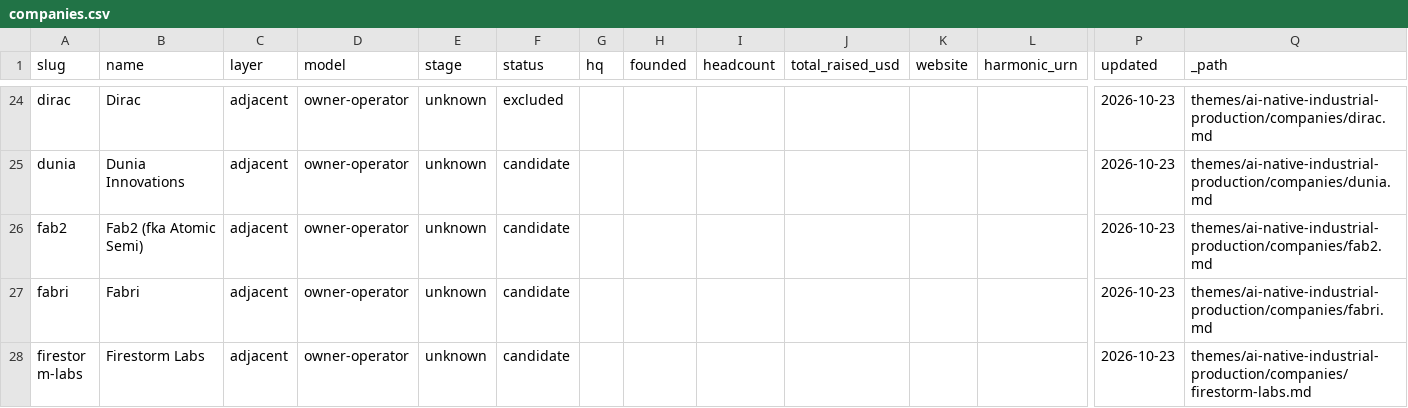
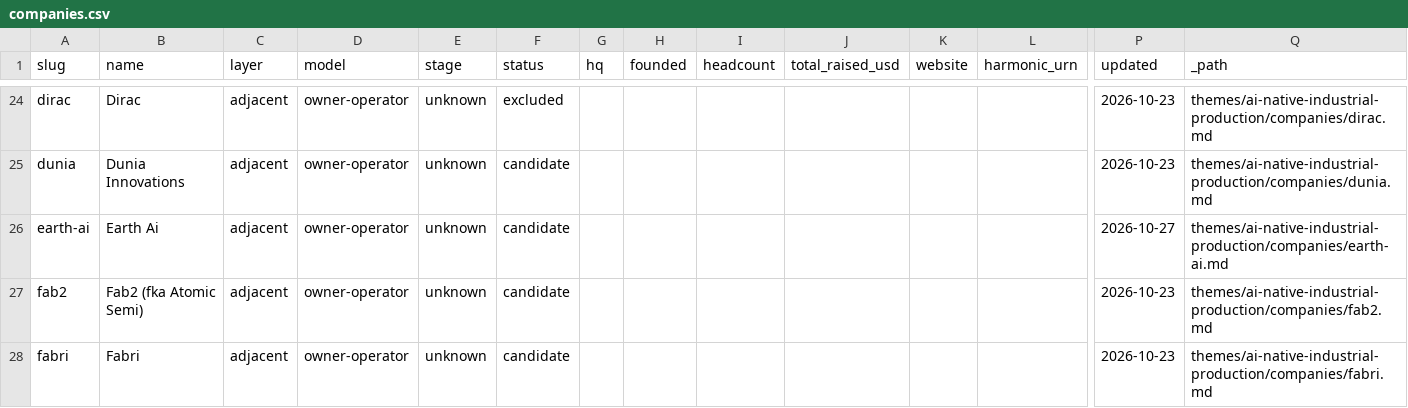
Before and after one commit to lillycordover14/spc-research, a CSV file: themes/ai-native-industrial-production/index/companies.csv, drawn as a sheet; only a part is shown, gaps mark what is left out; the shorter side is filled out with more unchanged rows; rows hold the shown columns only; the diff names each change by its address in the sheet, - before the commit and + after, or states it on an @@ line.

Commit message:
index: rebuild [skip ci]

```diff
--- a/themes/ai-native-industrial-production/index/companies.csv
+++ b/themes/ai-native-industrial-production/index/companies.csv
+row 26: earth-ai | Earth Ai | adjacent | owner-operator | unknown | candidate |  |  |  |  |  |  | 2026-10-27 | themes/ai-native-industrial-production/companies/earth-ai.md
```
Also changed, not shown: 4 other files.
